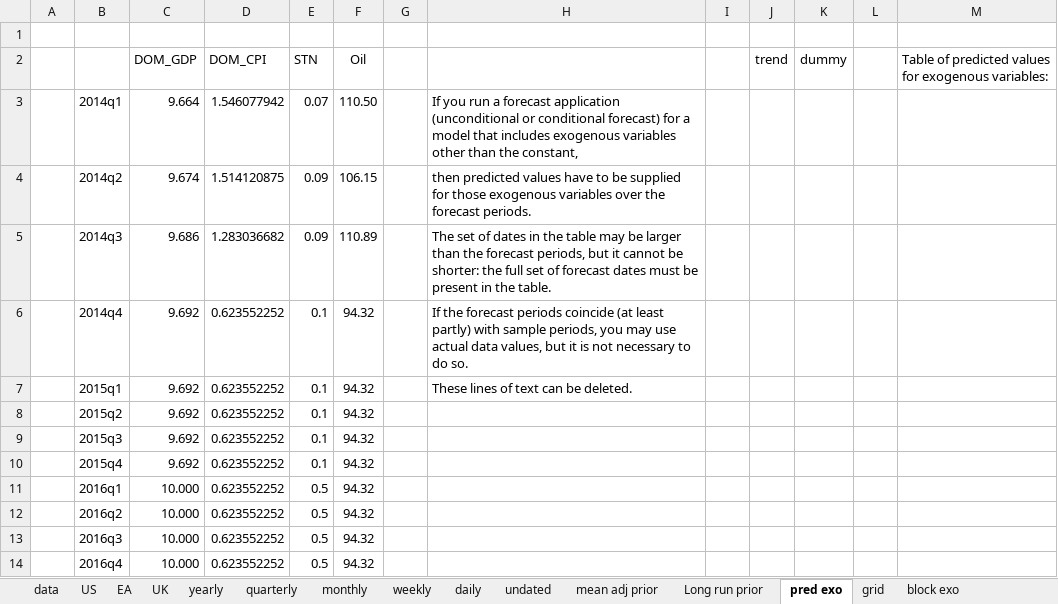
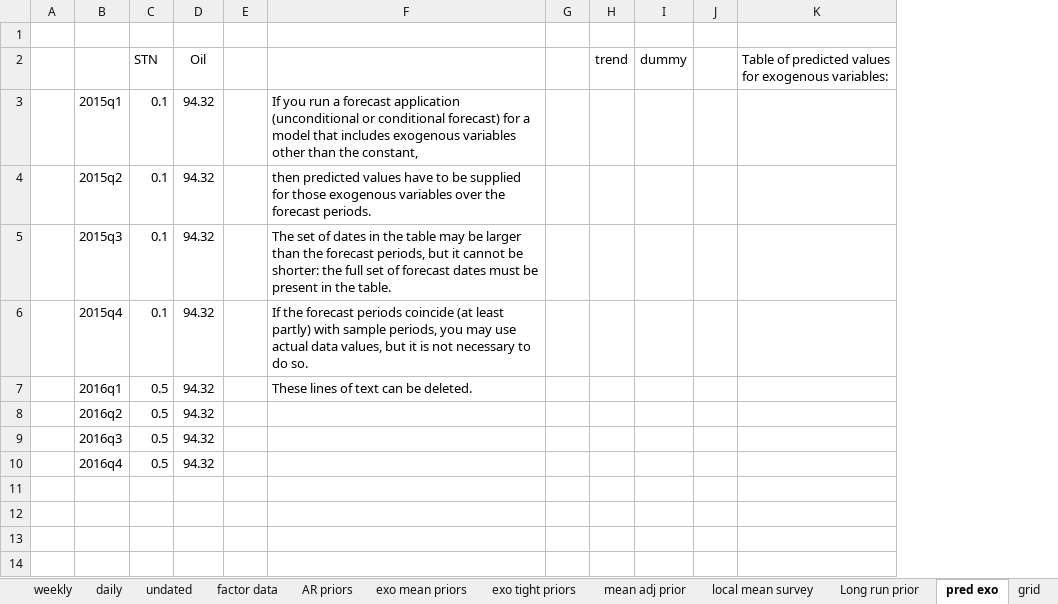
Before and after one commit to european-central-bank/BEAR-toolbox, an Excel workbook: tbx/bear/data.xlsx, sheet pred exo, drawn as a sheet; values as stored, in another font and other column widths than the file's, no borders; removed rows and columns are numbered as before the commit, all else as after; the diff names each change by its address in the sheet, - before the commit and + after, or states it on an @@ line.

```diff
--- a/tbx/bear/data.xlsx (sheet pred exo)
+++ b/tbx/bear/data.xlsx (sheet pred exo)
+sheet tab: factor data
+sheet tab: AR priors
+sheet tab: exo mean priors
+sheet tab: exo tight priors
+sheet tab: local mean survey
-column C (DOM_GDP), rows 7-14: 9.692 | 9.692 | 9.692 | 9.692 | 10.000 | 10.000 | 10.000 | 10.000
-column D (DOM_CPI), rows 7-14: all 0.623552252
-row 3:  | 2014q1 | 9.664 | 1.546077942 | 0.07 | 110.50 |  | If you run a forecast application (unconditional or conditional forecast) for a model that includes exogenous variables other than the constant,
-row 4:  | 2014q2 | 9.674 | 1.514120875 | 0.09 | 106.15 |  | then predicted values have to be supplied for those exogenous variables over the forecast periods.
-row 5:  | 2014q3 | 9.686 | 1.283036682 | 0.09 | 110.89 |  | The set of dates in the table may be larger than the forecast periods, but it cannot be shorter: the full set of forecast dates must be present in the table.
-row 6:  | 2014q4 | 9.692 | 0.623552252 | 0.1 | 94.32 |  | If the forecast periods coincide (at least partly) with sample periods, you may use actual data values, but it is not necessary to do so.
-F3: These lines of text can be deleted.
+F3: If you run a forecast application (unconditional or conditional forecast) for a model that includes exogenous variables other than the constant,
-F4: (empty)
+F4: then predicted values have to be supplied for those exogenous variables over the forecast periods.
-F5: (empty)
+F5: The set of dates in the table may be larger than the forecast periods, but it cannot be shorter: the full set of forecast dates must be present in the table.
-F6: (empty)
+F6: If the forecast periods coincide (at least partly) with sample periods, you may use actual data values, but it is not necessary to do so.
-F7: (empty)
+F7: These lines of text can be deleted.
```
Also changed, not shown: sheet data, sheet IV, sheet conditions, sheet shocks, sheet sign res values, sheet sign res periods, 7 more sheets, other sheet tabs, 2 other files.
